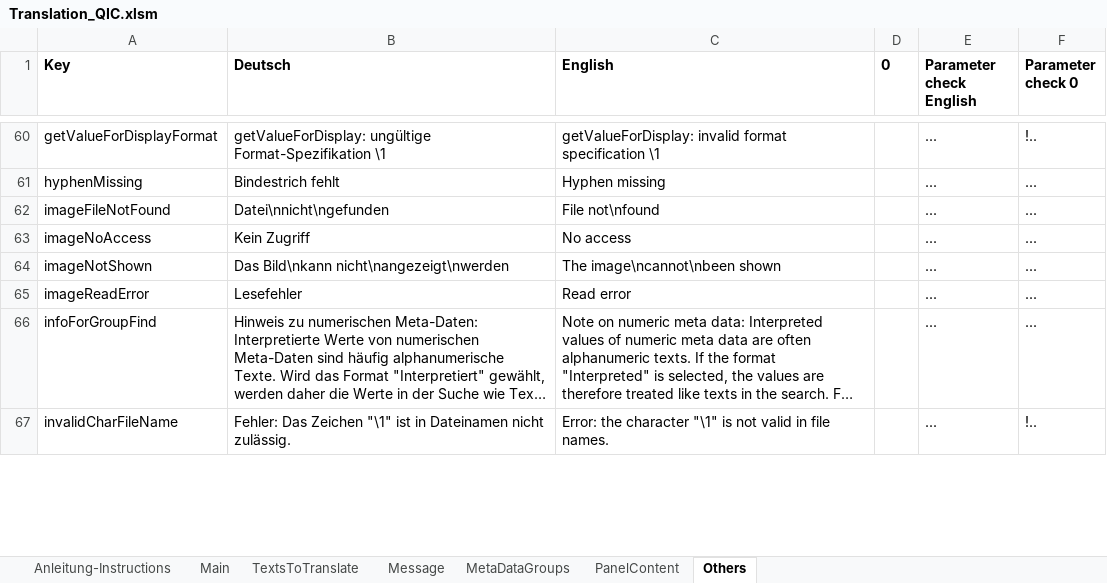
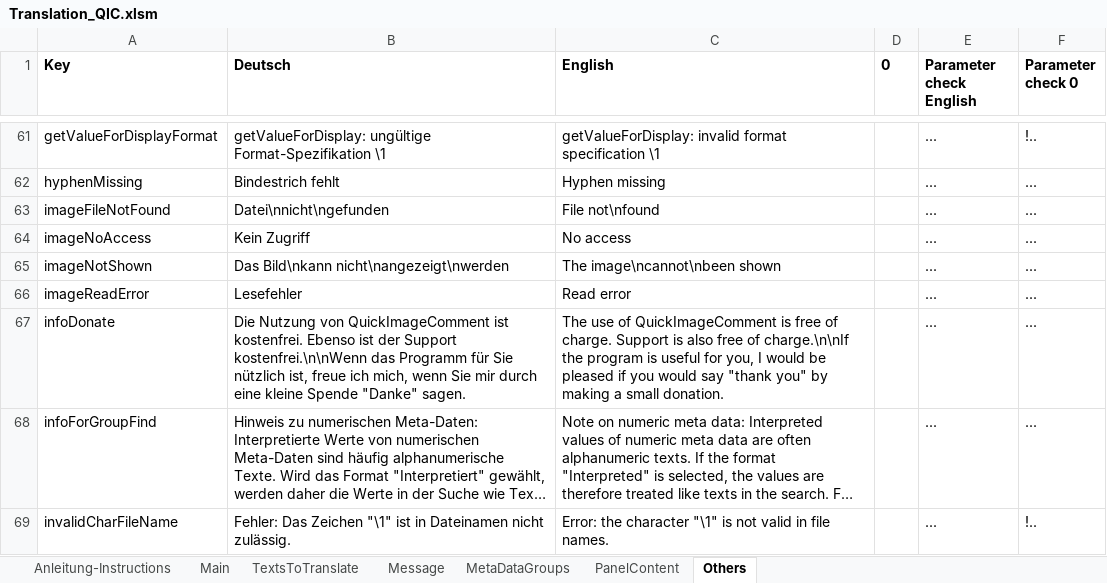
Before and after one commit to QuickImageComment/QuickImageComment, an Excel workbook: Translation/Translation_QIC.xlsm, sheet Others, drawn as a sheet; only a part is shown, gaps mark what is left out; long unchanged cells end in …; values as stored, in another font and other column widths than the file's, no borders; the diff covers the shown part only; the diff names each change by its address in the sheet, - before the commit and + after, or states it on an @@ line.

```diff
--- a/Translation/Translation_QIC.xlsm (sheet Others)
+++ b/Translation/Translation_QIC.xlsm (sheet Others)
+row 67: infoDonate | Die Nutzung von QuickImageComment ist kostenfrei. Ebenso ist der Support kostenfrei.\n\nWenn das Programm für Sie nützlich ist, freue ich mich, wenn Sie mir durch eine kleine Spende "Danke" sagen. | The use of QuickImageComment is free of charge. Support is also free of charge.\n\nIf the program is useful for you, I would be pleased if you would say "thank you" by making a small donation. |  | ... | ...
```
Also changed, not shown: 2 added rows and 4 edited cells elsewhere in this sheet, sheet Main, sheet TextsToTranslate, sheet Message, formulas that keep their value, charts or pictures, 13 other files.
